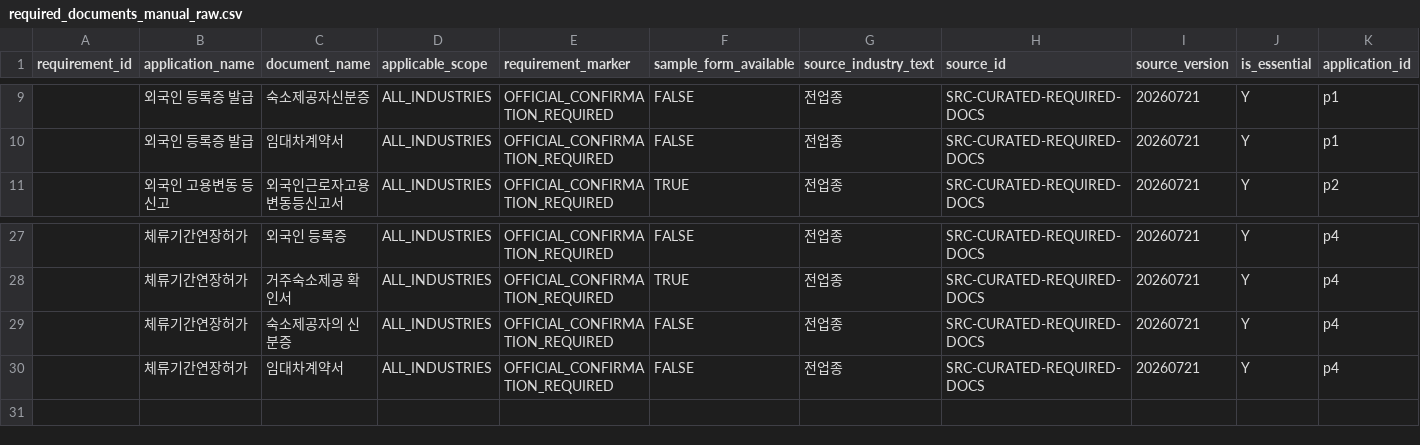
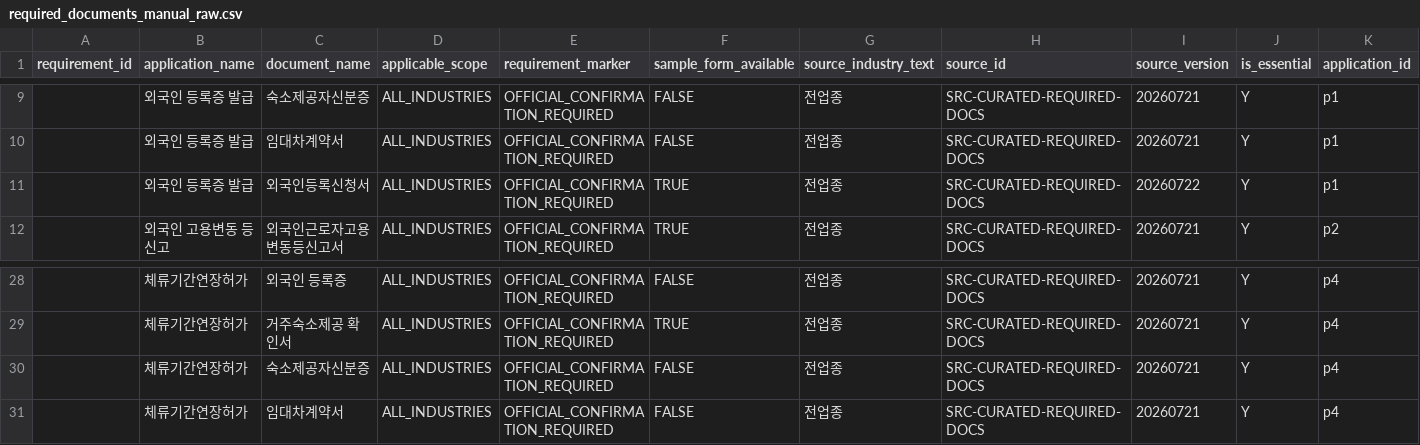
Before and after one commit to fowoco/knowledge, a CSV file: fowoco-knowledge/data/curated/required_documents_manual_raw.csv, drawn as a sheet; only a part is shown, gaps mark what is left out.

```diff
--- a/fowoco-knowledge/data/curated/required_documents_manual_raw.csv
+++ b/fowoco-knowledge/data/curated/required_documents_manual_raw.csv
@@ -11,2 +11,3 @@ is_essential",application_id
 ,외국인 등록증 발급,임대차계약서,ALL_INDUSTRIES,OFFICIAL_CONFIRMATION_REQUIRED,FALSE,전업종,SRC-CURATED-REQUIRED-DOCS,20260721,Y,p1
+,외국인 등록증 발급,외국인등록신청서,ALL_INDUSTRIES,OFFICIAL_CONFIRMATION_REQUIRED,TRUE,전업종,SRC-CURATED-REQUIRED-DOCS,20260722,Y,p1
 ,외국인 고용변동 등 신고,외국인근로자고용변동등신고서,ALL_INDUSTRIES,OFFICIAL_CONFIRMATION_REQUIRED,TRUE,전업종,SRC-CURATED-REQUIRED-DOCS,20260721,Y,p2
@@ -29,3 +30,3 @@ is_essential",application_id
 ,체류기간연장허가,거주숙소제공 확인서,ALL_INDUSTRIES,OFFICIAL_CONFIRMATION_REQUIRED,TRUE,전업종,SRC-CURATED-REQUIRED-DOCS,20260721,Y,p4
-,체류기간연장허가,숙소제공자의 신분증,ALL_INDUSTRIES,OFFICIAL_CONFIRMATION_REQUIRED,FALSE,전업종,SRC-CURATED-REQUIRED-DOCS,20260721,Y,p4
+,체류기간연장허가,숙소제공자신분증,ALL_INDUSTRIES,OFFICIAL_CONFIRMATION_REQUIRED,FALSE,전업종,SRC-CURATED-REQUIRED-DOCS,20260721,Y,p4
 ,체류기간연장허가,임대차계약서,ALL_INDUSTRIES,OFFICIAL_CONFIRMATION_REQUIRED,FALSE,전업종,SRC-CURATED-REQUIRED-DOCS,20260721,Y,p4
```
Also changed, not shown: fowoco-knowledge/data/processed/required_documents_manual.csv, 2 other files.
